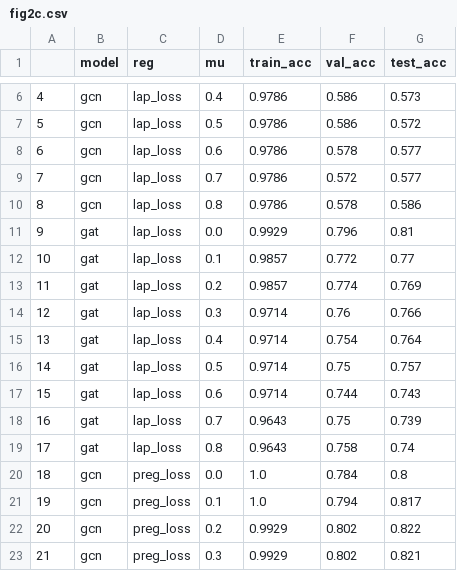
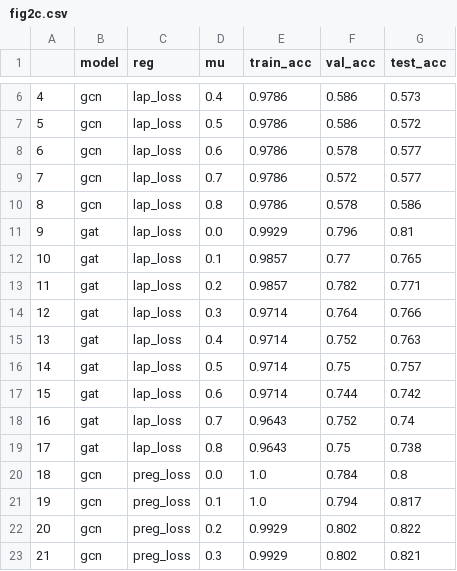
Before and after one commit to sandorfoldi/p-reg, a CSV file: reports/figures/fig2c.csv, drawn as a sheet; only a part is shown, gaps mark what is left out.

```diff
--- a/reports/figures/fig2c.csv
+++ b/reports/figures/fig2c.csv
@@ -11,10 +11,10 @@
 9,gat,lap_loss,0.0,0.9929,0.796,0.81
-10,gat,lap_loss,0.1,0.9857,0.772,0.77
-11,gat,lap_loss,0.2,0.9857,0.774,0.769
-12,gat,lap_loss,0.3,0.9714,0.76,0.766
-13,gat,lap_loss,0.4,0.9714,0.754,0.764
+10,gat,lap_loss,0.1,0.9857,0.77,0.765
+11,gat,lap_loss,0.2,0.9857,0.782,0.771
+12,gat,lap_loss,0.3,0.9714,0.764,0.766
+13,gat,lap_loss,0.4,0.9714,0.752,0.763
 14,gat,lap_loss,0.5,0.9714,0.75,0.757
-15,gat,lap_loss,0.6,0.9714,0.744,0.743
-16,gat,lap_loss,0.7,0.9643,0.75,0.739
-17,gat,lap_loss,0.8,0.9643,0.758,0.74
+15,gat,lap_loss,0.6,0.9714,0.744,0.742
+16,gat,lap_loss,0.7,0.9643,0.752,0.74
+17,gat,lap_loss,0.8,0.9643,0.75,0.738
 18,gcn,preg_loss,0.0,1.0,0.784,0.8
```
Also changed, not shown: reports/figures/fig2a.csv, 37 other files.
